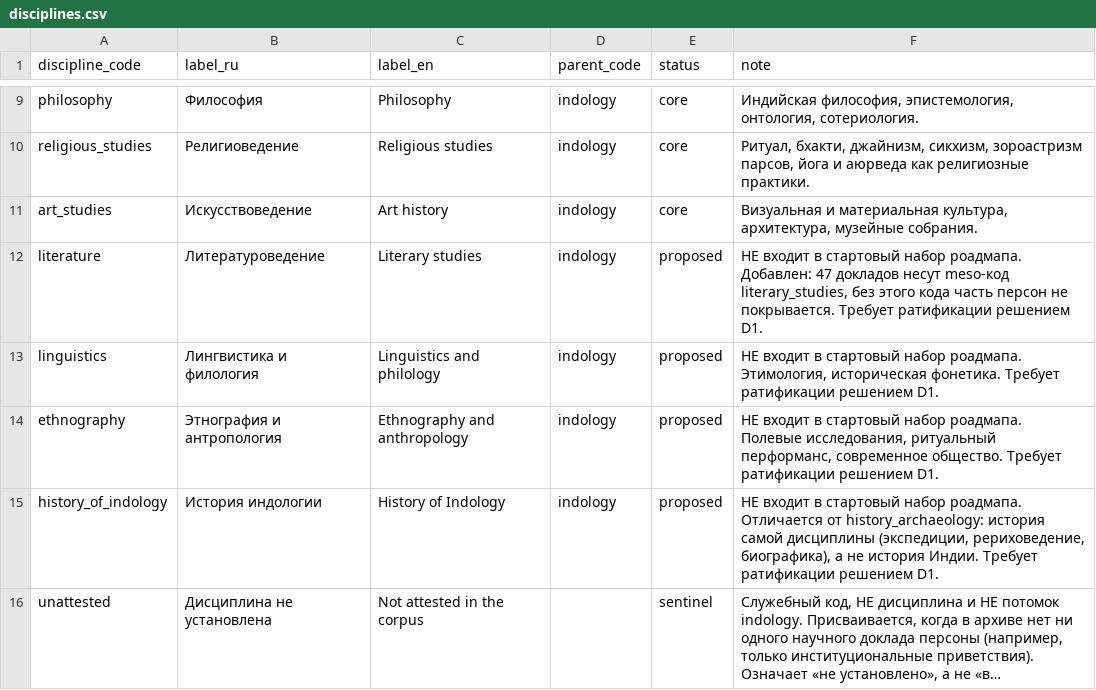
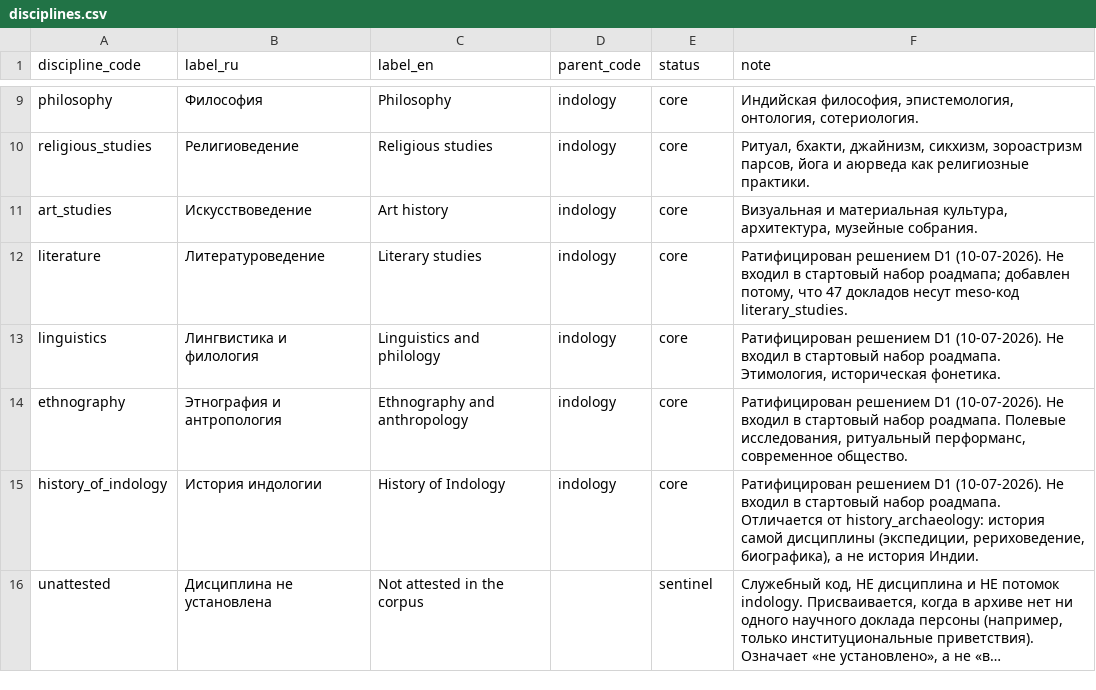
Before and after one commit to gasyoun/IndologyScholars, a CSV file: curation/disciplines.csv, drawn as a sheet; only a part is shown, gaps mark what is left out; long unchanged cells end in …; the diff names each change by its address in the sheet, - before the commit and + after, or states it on an @@ line.

```diff
--- a/curation/disciplines.csv
+++ b/curation/disciplines.csv
-E12:E15 (status): proposed
+E12:E15 (status): core
-F12 (note): НЕ входит в стартовый набор роадмапа. Добавлен: 47 докладов несут meso-код literary_studies, без этого кода часть персон не покрывается. Требует ратификации решением D1.
+F12 (note): Ратифицирован решением D1 (10-07-2026). Не входил в стартовый набор роадмапа; добавлен потому, что 47 докладов несут meso-код literary_studies.
-F13 (note): НЕ входит в стартовый набор роадмапа. Этимология, историческая фонетика. Требует ратификации решением D1.
+F13 (note): Ратифицирован решением D1 (10-07-2026). Не входил в стартовый набор роадмапа. Этимология, историческая фонетика.
-F14 (note): НЕ входит в стартовый набор роадмапа. Полевые исследования, ритуальный перформанс, современное общество. Требует ратификации решением D1.
+F14 (note): Ратифицирован решением D1 (10-07-2026). Не входил в стартовый набор роадмапа. Полевые исследования, ритуальный перформанс, современное общество.
-F15 (note): НЕ входит в стартовый набор роадмапа. Отличается от history_archaeology: история самой дисциплины (экспедиции, рериховедение, биографика), а не история Индии. Требует ратификации решением D1.
+F15 (note): Ратифицирован решением D1 (10-07-2026). Не входил в стартовый набор роадмапа. Отличается от history_archaeology: история самой дисциплины (экспедиции, рериховедение, биографика), а не история Индии.
```
Also changed, not shown: analytics_output/publication_file_manifest.csv, curation/meso_discipline_crosswalk.csv, 13 other files.
